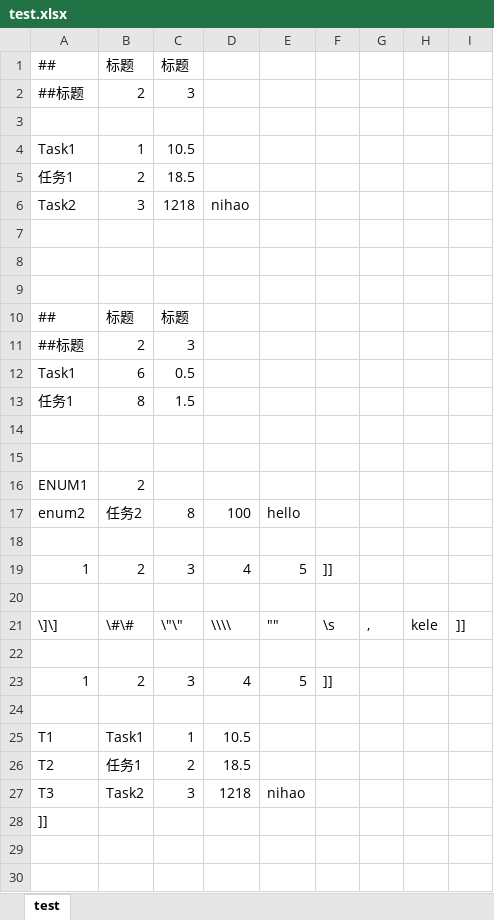
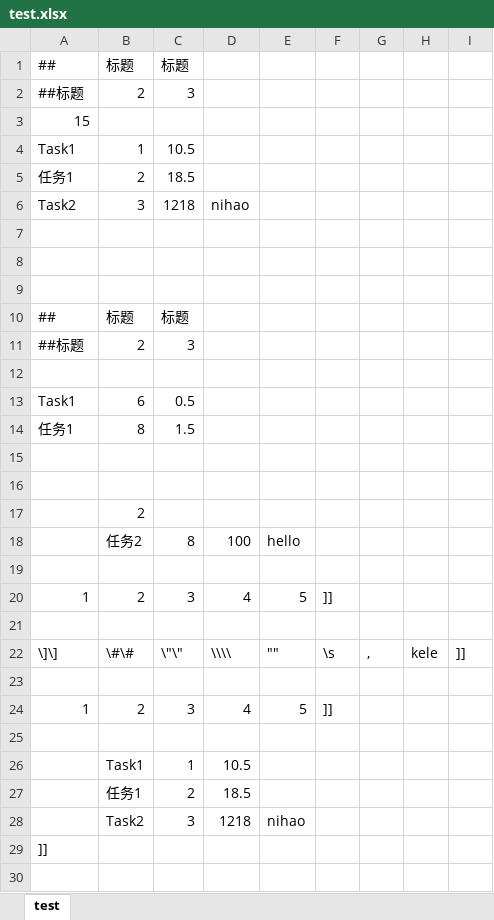
Before and after one commit to Crasader/cfggen, an Excel workbook: csv/test.xlsx, sheet test, drawn as a sheet; only a part is shown; the shorter side is filled out with more unchanged rows; values as stored, in another font and other column widths than the file's, no borders; addresses are those after the commit; the diff names each change by its address in the sheet, - before the commit and + after, or states it on an @@ line.

```diff
--- a/csv/test.xlsx (sheet test)
+++ b/csv/test.xlsx (sheet test)
-A3: (empty)
+A3: 15
+row 12: (empty)
-A17: ENUM1
+A17: (empty)
-A18: enum2
+A18: (empty)
-A26: T1
+A26: (empty)
-A27: T2
+A27: (empty)
-A28: T3
+A28: (empty)
```
Also changed, not shown: 17 other files.
